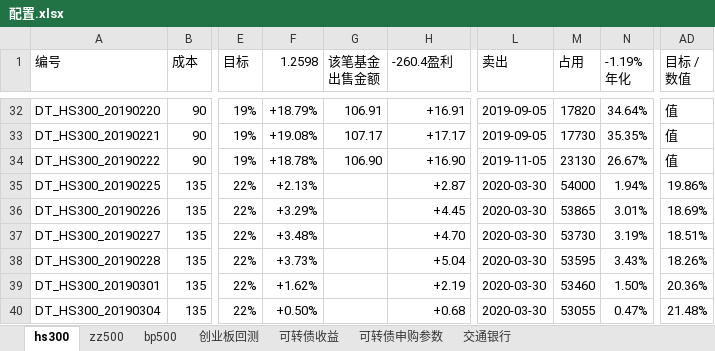
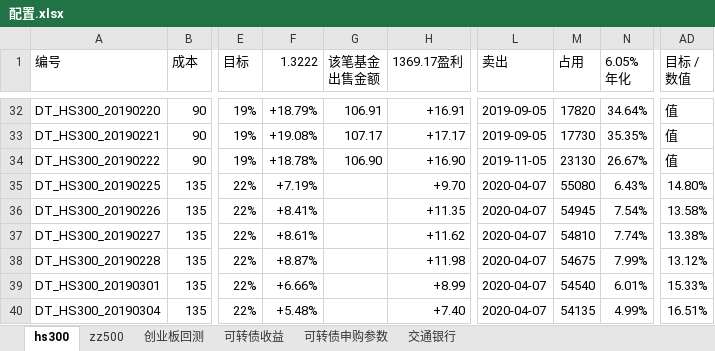
Before and after one commit to husky8/cccode, an Excel workbook: invest/配置.xlsx, sheet hs300, drawn as a sheet; only a part is shown, gaps mark what is left out; values as stored, in another font and other column widths than the file's, no cell formats; charts and pictures and conditional formats not drawn; ↵ is a line break in a cell; the diff covers the shown part only; the diff names each change by its address in the sheet, - before the commit and + after, or states it on an @@ line.

```diff
--- a/invest/配置.xlsx (sheet hs300)
+++ b/invest/配置.xlsx (sheet hs300)
-sheet tab: bp500
-F1: 1.2598
+F1: 1.3222
-H1: -260.4盈利
+H1: 1369.17盈利
-N1: -1.19% ↵ 年化
+N1: 6.05% ↵ 年化
-F35 (1.3222): +2.13%
+F35 (1.3222): +7.19%
-H35 (1369.17盈利): +2.87
+H35 (1369.17盈利): +9.70
-L35:L40 (卖出): 2020-03-30
+L35:L40 (卖出): 2020-04-07
-M35 (占用): 54000
+M35 (占用): 55080
-N35 (6.05% 年化): 1.94%
+N35 (6.05% 年化): 6.43%
-AD35 (目标 / 数值): 19.86%
+AD35 (目标 / 数值): 14.80%
-F36 (1.3222): +3.29%
+F36 (1.3222): +8.41%
-H36 (1369.17盈利): +4.45
+H36 (1369.17盈利): +11.35
-M36 (占用): 53865
+M36 (占用): 54945
-N36 (6.05% 年化): 3.01%
+N36 (6.05% 年化): 7.54%
-AD36 (目标 / 数值): 18.69%
+AD36 (目标 / 数值): 13.58%
-F37 (1.3222): +3.48%
+F37 (1.3222): +8.61%
-H37 (1369.17盈利): +4.70
+H37 (1369.17盈利): +11.62
-M37 (占用): 53730
+M37 (占用): 54810
-N37 (6.05% 年化): 3.19%
+N37 (6.05% 年化): 7.74%
-AD37 (目标 / 数值): 18.51%
+AD37 (目标 / 数值): 13.38%
-F38 (1.3222): +3.73%
+F38 (1.3222): +8.87%
-H38 (1369.17盈利): +5.04
+H38 (1369.17盈利): +11.98
-M38 (占用): 53595
+M38 (占用): 54675
-N38 (6.05% 年化): 3.43%
+N38 (6.05% 年化): 7.99%
-AD38 (目标 / 数值): 18.26%
+AD38 (目标 / 数值): 13.12%
-F39 (1.3222): +1.62%
+F39 (1.3222): +6.66%
-H39 (1369.17盈利): +2.19
+H39 (1369.17盈利): +8.99
-M39 (占用): 53460
+M39 (占用): 54540
-N39 (6.05% 年化): 1.50%
+N39 (6.05% 年化): 6.01%
-AD39 (目标 / 数值): 20.36%
+AD39 (目标 / 数值): 15.33%
-F40 (1.3222): +0.50%
+F40 (1.3222): +5.48%
-H40 (1369.17盈利): +0.68
+H40 (1369.17盈利): +7.40
-M40 (占用): 53055
+M40 (占用): 54135
-N40 (6.05% 年化): 0.47%
+N40 (6.05% 年化): 4.99%
-AD40 (目标 / 数值): 21.48%
+AD40 (目标 / 数值): 16.51%
```
Also changed, not shown: 5 added rows and 1524 edited cells elsewhere in this sheet, sheet zz500, sheet 可转债收益, cell formats, invest/资产收益统计/资产配置.xlsx, 5 other files.
